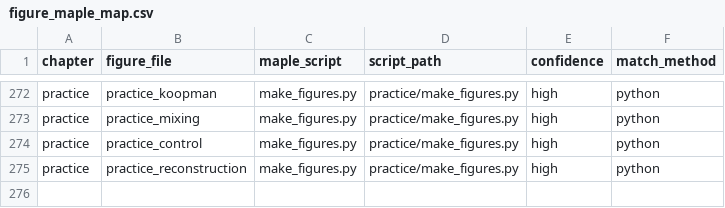
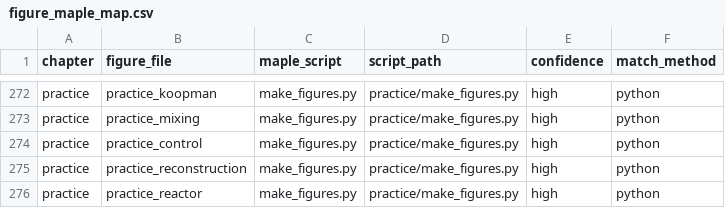
Before and after one commit to mvreeuwijk/chaosbook, a CSV file: creators/figure_maple_map.csv, drawn as a sheet; only a part is shown, gaps mark what is left out.

```diff
--- a/creators/figure_maple_map.csv
+++ b/creators/figure_maple_map.csv
@@ -275 +275,2 @@ practice,practice_control,make_figures.py,practice/make_figures.py,high,python
 practice,practice_reconstruction,make_figures.py,practice/make_figures.py,high,python
+practice,practice_reactor,make_figures.py,practice/make_figures.py,high,python
```
Also changed, not shown: creators/porting_manifest.csv, 5 other files.
